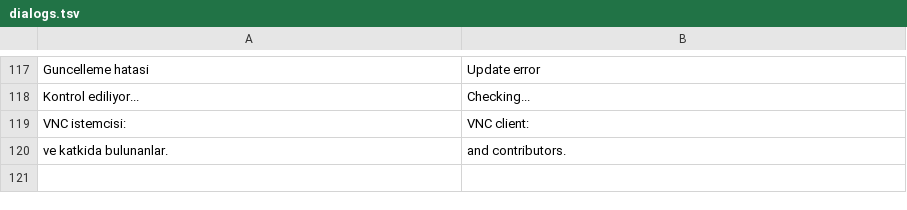
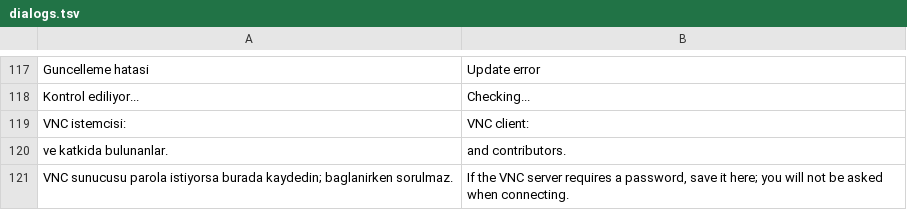
Before and after one commit to blnahmt/hostdeck, a TSV file: src/RdpManager/Localization/en/dialogs.tsv, drawn as a sheet; only a part is shown, gaps mark what is left out.

Commit message:
Baglanti editoru: yalniz secili protokolun alanlarini goster
VNC'de domain, goruntu, yonlendirme, guvenlik ve RD Gateway bolumleri,
SSH'ta ek olarak parola gizleniyor. Gizlenen degerler silinmez.

```diff
--- a/src/RdpManager/Localization/en/dialogs.tsv
+++ b/src/RdpManager/Localization/en/dialogs.tsv
@@ -120 +120,2 @@ VNC istemcisi:	VNC client:
 ve katkida bulunanlar.	and contributors.
+VNC sunucusu parola istiyorsa burada kaydedin; baglanirken sorulmaz.	If the VNC server requires a password, save it here; you will not be asked when connecting.
```
Also changed, not shown: 2 other files.
